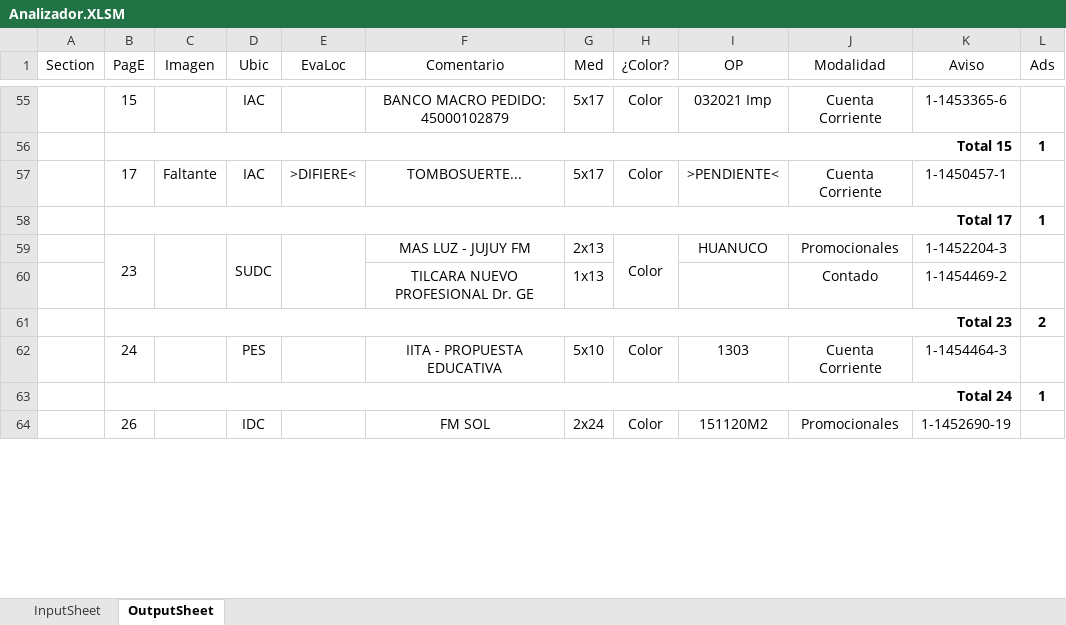
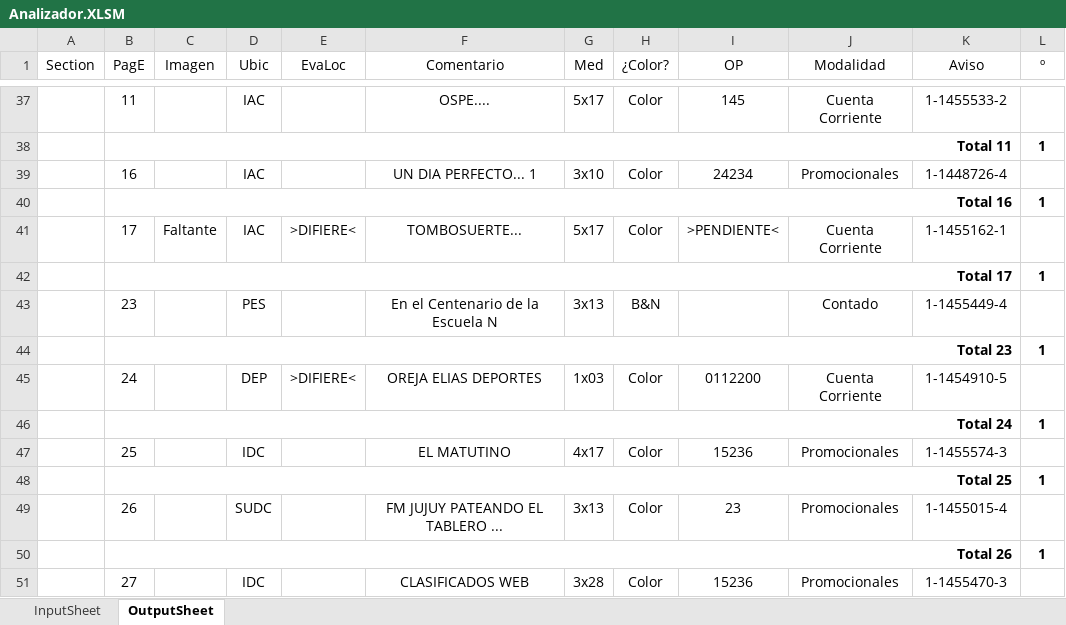
Before and after one commit to zherar7ordoya/MSExcel-Analizador, an Excel workbook: Analizador.XLSM, sheet OutputSheet, drawn as a sheet; only a part is shown, gaps mark what is left out; values as stored, in another font and other column widths than the file's, no borders; conditional formats not drawn; removed rows and columns are numbered as before the commit, all else as after; the diff covers the shown part only; the diff names each change by its address in the sheet, - before the commit and + after, or states it on an @@ line.

```diff
--- a/Analizador.XLSM (sheet OutputSheet)
+++ b/Analizador.XLSM (sheet OutputSheet)
-L1: Ads
+L1: º
-B37 (PagE): 15
+B37 (PagE): 11
-F37 (Comentario): BANCO MACRO PEDIDO: 45000102879
+F37 (Comentario): OSPE....
-I37 (OP): 032021 Imp
+I37 (OP): 145
-K37 (Aviso): 1-1453365-6
+K37 (Aviso): 1-1455533-2
-B38 (PagE): Total 15
+B38 (PagE): Total 11
+row 39:  | 16 |  | IAC |  | UN DIA PERFECTO... 1 | 3x10 | Color | 24234 | Promocionales | 1-1448726-4 | 1
+row 40:  | Total 16 |  |  |  |  |  |  |  |  |  | 1
-K41 (Aviso): 1-1450457-1
+K41 (Aviso): 1-1455162-1
-row 59:  | 23 |  | SUDC |  | MAS LUZ - JUJUY FM | 2x13 | Color | HUANUCO | Promocionales | 1-1452204-3 | 1
-row 60:  |  |  |  |  | TILCARA NUEVO PROFESIONAL Dr. GE | 1x13 |  |  | Contado | 1-1454469-2 | 1
-row 61:  | Total 23 |  |  |  |  |  |  |  |  |  | 2
+row 43:  | 23 |  | PES |  | En el Centenario de la Escuela N | 3x13 | B&N |  | Contado | 1-1455449-4 | 1
+row 44:  | Total 23 |  |  |  |  |  |  |  |  |  | 1
-D45 (Ubic): PES
+D45 (Ubic): DEP
-E45 (EvaLoc): (empty)
+E45 (EvaLoc): >DIFIERE<
-F45 (Comentario): IITA - PROPUESTA EDUCATIVA
+F45 (Comentario): OREJA ELIAS DEPORTES
-G45 (Med): 5x10
+G45 (Med): 1x03
-I45 (OP): 1303
+I45 (OP): 0112200
-K45 (Aviso): 1-1454464-3
+K45 (Aviso): 1-1454910-5
+row 47:  | 25 |  | IDC |  | EL MATUTINO | 4x17 | Color | 15236 | Promocionales | 1-1455574-3 | 1
+row 48:  | Total 25 |  |  |  |  |  |  |  |  |  | 1
+row 49:  | 26 |  | SUDC |  | FM JUJUY PATEANDO EL TABLERO ... | 3x13 | Color | 23 | Promocionales | 1-1455015-4 | 1
+row 50:  | Total 26 |  |  |  |  |  |  |  |  |  | 1
-B51 (PagE): 26
+B51 (PagE): 27
-B64:B65 merged
-C64:C65 merged
-E64:E65 merged
-F51 (Comentario): FM SOL
+F51 (Comentario): CLASIFICADOS WEB
-G51 (Med): 2x24
+G51 (Med): 3x28
-H64:H65 merged
-I51 (OP): 151120M2
+I51 (OP): 15236
-K51 (Aviso): 1-1452690-19
+K51 (Aviso): 1-1455470-3
```
Also changed, not shown: 64 added rows, 64 removed rows, 131 edited cells and merged cells elsewhere in this sheet, sheet InputSheet, 1 other file.
